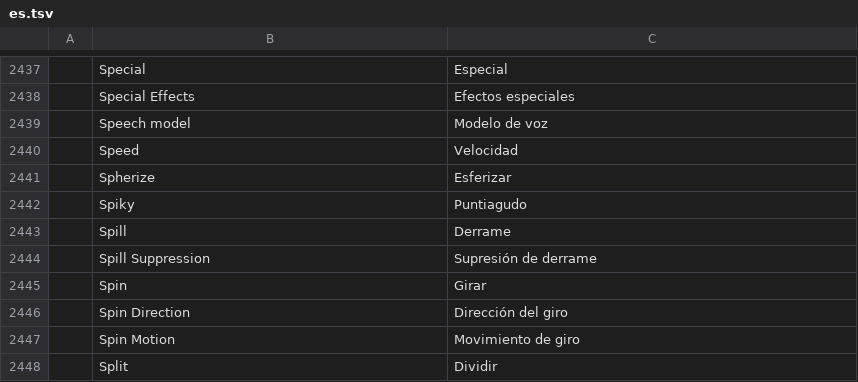
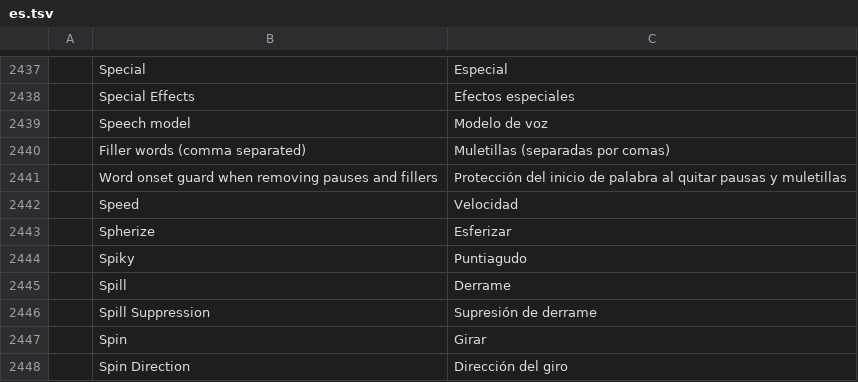
Before and after one commit to camcoley1/filmcraft, a TSV file: crates/ui-egui/src/i18n/es.tsv, drawn as a sheet; only a part is shown, gaps mark what is left out; the shorter side is filled out with more unchanged rows; the diff names each change by its address in the sheet, - before the commit and + after, or states it on an @@ line.

```diff
--- a/crates/ui-egui/src/i18n/es.tsv
+++ b/crates/ui-egui/src/i18n/es.tsv
+row 2440:  | Filler words (comma separated) | Muletillas (separadas por comas)
+row 2441:  | Word onset guard when removing pauses and fillers | Protección del inicio de palabra al quitar pausas y muletillas
```
Also changed, not shown: crates/ui-egui/src/i18n/ja.tsv, crates/ui-egui/src/i18n/zh-cn.tsv, 6 other files.
